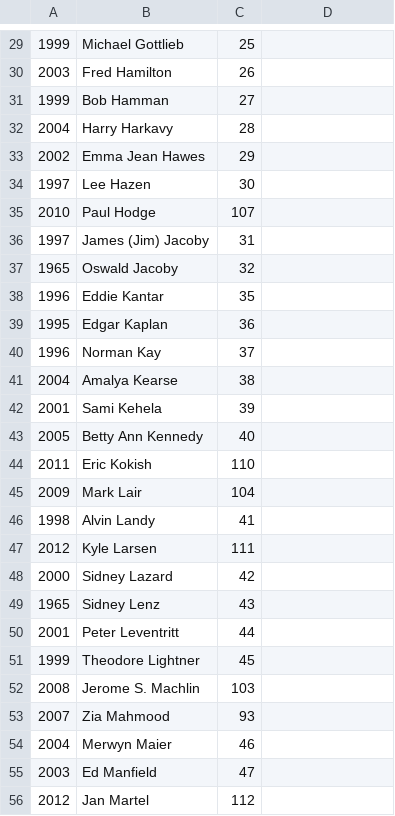
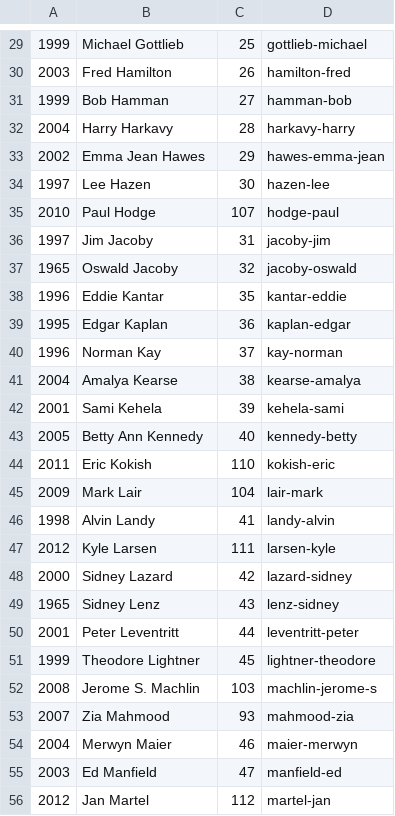
Before and after one commit to njhammond/generate_bridge_wikipedia_entries, a CSV file: acbl_hof.csv, drawn as a sheet; only a part is shown, gaps mark what is left out; the diff covers the shown part only.

```diff
--- a/acbl_hof.csv
+++ b/acbl_hof.csv
@@ -29,28 +29,28 @@
-1999,Michael Gottlieb,25
-2003,Fred Hamilton,26
-1999,Bob Hamman,27
-2004,Harry Harkavy,28
-2002,Emma Jean Hawes,29
-1997,Lee Hazen,30
-2010,Paul Hodge,107
-1997,James (Jim) Jacoby,31
-1965,Oswald Jacoby,32
-1996,Eddie Kantar,35
-1995,Edgar Kaplan,36
-1996,Norman Kay,37
-2004,Amalya Kearse,38
-2001,Sami Kehela,39
-2005,Betty Ann Kennedy,40
-2011,Eric Kokish,110
-2009,Mark Lair,104
-1998,Alvin Landy,41
-2012,Kyle Larsen,111
-2000,Sidney Lazard,42
-1965,Sidney Lenz,43
-2001,Peter Leventritt,44
-1999,Theodore Lightner,45
-2008,Jerome S. Machlin,103
-2007,Zia Mahmood,93
-2004,Merwyn Maier,46
-2003,Ed Manfield,47
-2012,Jan Martel,112
+1999,Michael Gottlieb,25,gottlieb-michael
+2003,Fred Hamilton,26,hamilton-fred
+1999,Bob Hamman,27,hamman-bob
+2004,Harry Harkavy,28,harkavy-harry
+2002,Emma Jean Hawes,29,hawes-emma-jean
+1997,Lee Hazen,30,hazen-lee
+2010,Paul Hodge,107,hodge-paul
+1997,Jim Jacoby,31,jacoby-jim
+1965,Oswald Jacoby,32,jacoby-oswald
+1996,Eddie Kantar,35,kantar-eddie
+1995,Edgar Kaplan,36,kaplan-edgar
+1996,Norman Kay,37,kay-norman
+2004,Amalya Kearse,38,kearse-amalya
+2001,Sami Kehela,39,kehela-sami
+2005,Betty Ann Kennedy,40,kennedy-betty
+2011,Eric Kokish,110,kokish-eric
+2009,Mark Lair,104,lair-mark
+1998,Alvin Landy,41,landy-alvin
+2012,Kyle Larsen,111,larsen-kyle
+2000,Sidney Lazard,42,lazard-sidney
+1965,Sidney Lenz,43,lenz-sidney
+2001,Peter Leventritt,44,leventritt-peter
+1999,Theodore Lightner,45,lightner-theodore
+2008,Jerome S. Machlin,103,machlin-jerome-s
+2007,Zia Mahmood,93,mahmood-zia
+2004,Merwyn Maier,46,maier-merwyn
+2003,Ed Manfield,47,manfield-ed
+2012,Jan Martel,112,martel-jan
```
Also changed, not shown: 1 added row, 1 removed row and 79 edited cells elsewhere in this file.
